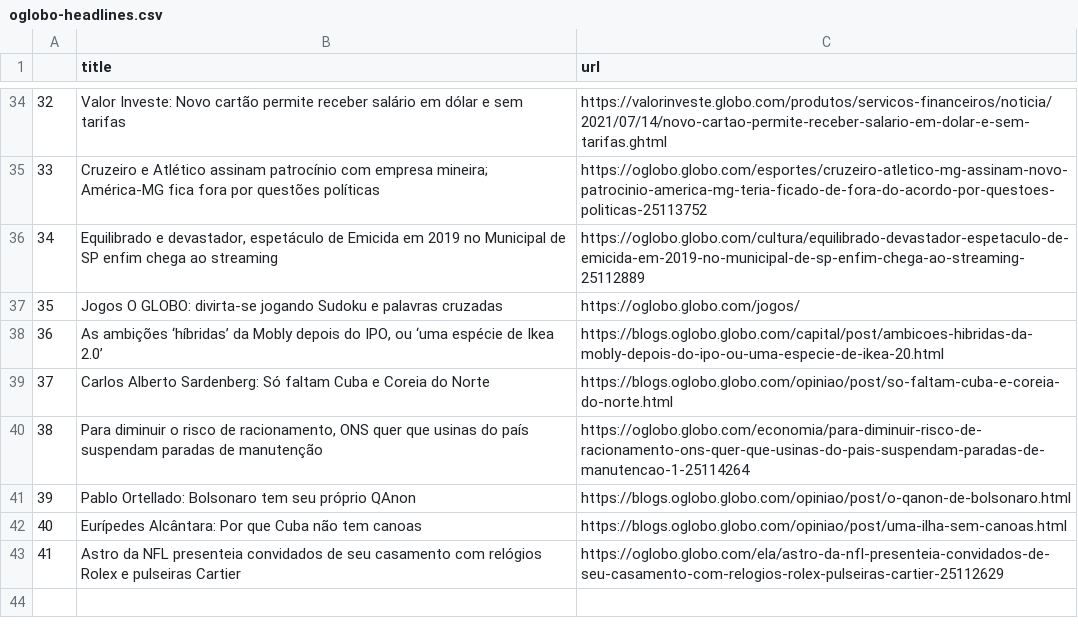
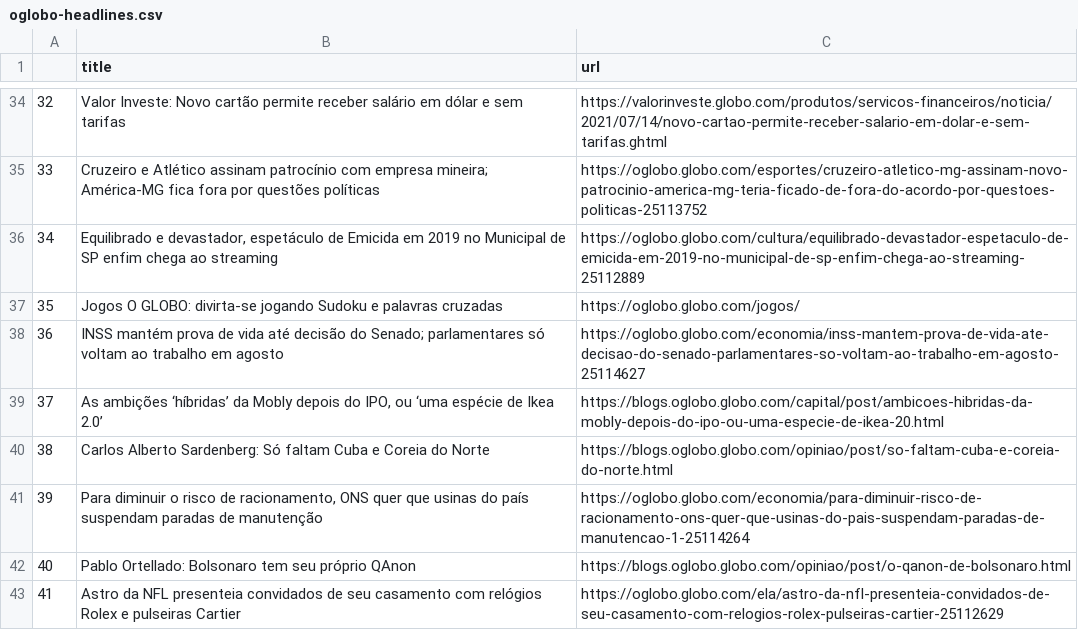
Before and after one commit to belisards/oglobo_headlines, a CSV file: oglobo-headlines.csv, drawn as a sheet; only a part is shown, gaps mark what is left out; removed rows and columns are numbered as before the commit, all else as after; the diff names each change by its address in the sheet, - before the commit and + after, or states it on an @@ line.

```diff
--- a/oglobo-headlines.csv
+++ b/oglobo-headlines.csv
+row 38: 36 | INSS mantém prova de vida até decisão do Senado; parlamentares só voltam ao trabalho em agosto | https://oglobo.globo.com/economia/inss-mantem-prova-de-vida-ate-decisao-do-senado-parlamentares-so-voltam-ao-trabalho-em-agosto-25114627
@@ column A renumbered between rows 39 and 42 @@
-row 42: 40 | Eurípedes Alcântara: Por que Cuba não tem canoas | https://blogs.oglobo.globo.com/opiniao/post/uma-ilha-sem-canoas.html
```
